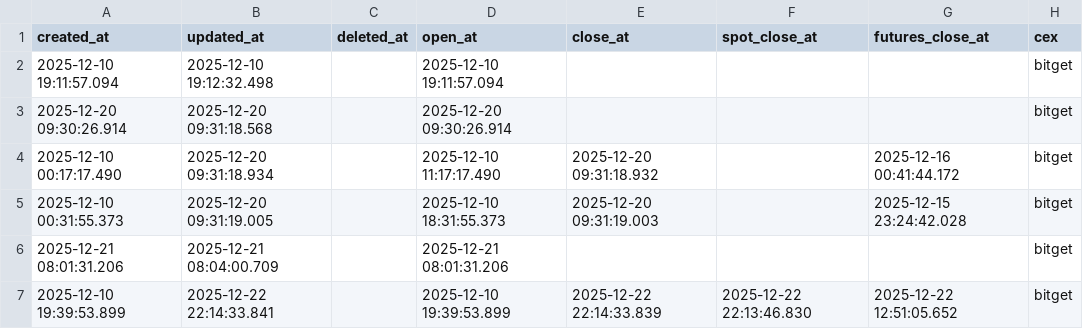
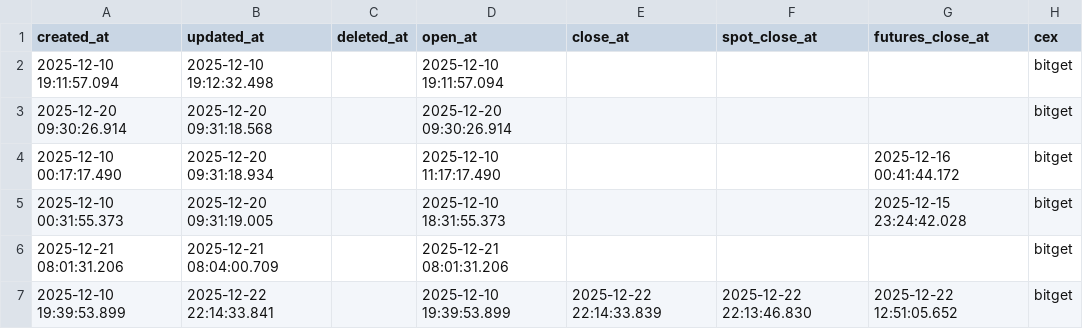
Before and after one commit to meme2046/data, a CSV file: bitget_sf_0.csv, drawn as a sheet; only a part is shown; the diff names each change by its address in the sheet, - before the commit and + after, or states it on an @@ line.

Commit message:
auto-sync

```diff
--- a/bitget_sf_0.csv
+++ b/bitget_sf_0.csv
-E4 (close_at): 2025-12-20 09:31:18.932
+E4 (close_at): (empty)
-E5 (close_at): 2025-12-20 09:31:19.003
+E5 (close_at): (empty)
```
